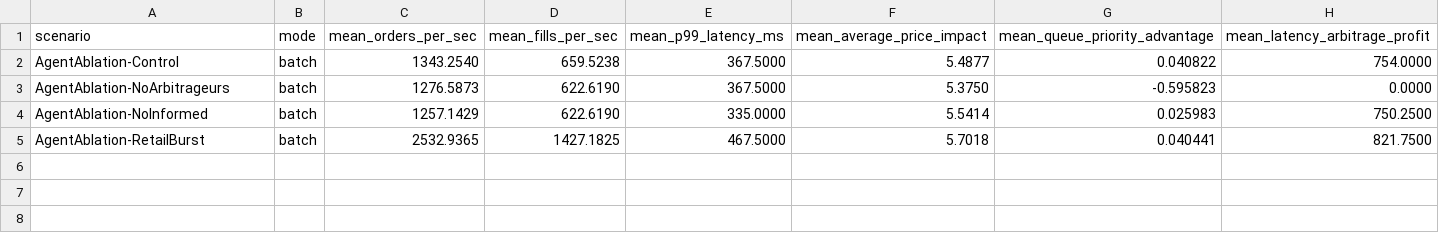
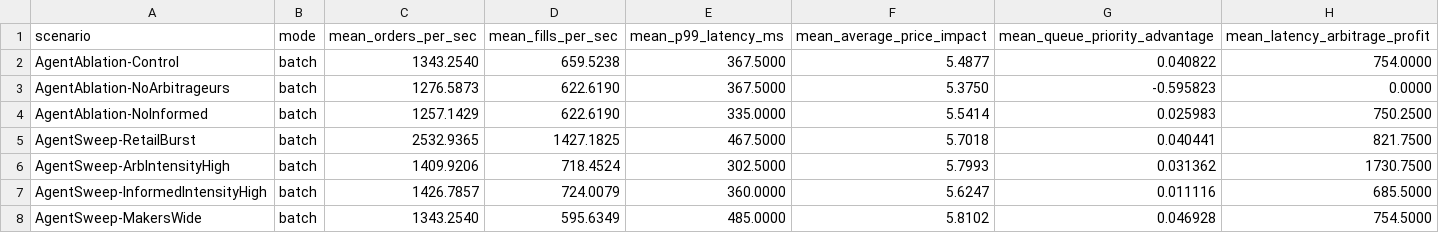
Before and after one commit to BigMmoney/fund, a CSV file: docs/benchmarks/simulator_agent_ablation_profile.csv, drawn as a sheet.

Commit message:
feat(simulator): expand control surface and bandit benchmark

```diff
--- a/docs/benchmarks/simulator_agent_ablation_profile.csv
+++ b/docs/benchmarks/simulator_agent_ablation_profile.csv
@@ -4,2 +4,5 @@ AgentAblation-NoArbitrageurs,batch,1276.5873,622.6190,367.5000,5.3750,-0.595823,
 AgentAblation-NoInformed,batch,1257.1429,622.6190,335.0000,5.5414,0.025983,750.2500
-AgentAblation-RetailBurst,batch,2532.9365,1427.1825,467.5000,5.7018,0.040441,821.7500
+AgentSweep-RetailBurst,batch,2532.9365,1427.1825,467.5000,5.7018,0.040441,821.7500
+AgentSweep-ArbIntensityHigh,batch,1409.9206,718.4524,302.5000,5.7993,0.031362,1730.7500
+AgentSweep-InformedIntensityHigh,batch,1426.7857,724.0079,360.0000,5.6247,0.011116,685.5000
+AgentSweep-MakersWide,batch,1343.2540,595.6349,485.0000,5.8102,0.046928,754.5000
```
Also changed, not shown: docs/benchmarks/simulator_benchmark_profile.csv, docs/benchmarks/simulator_multiseed_profile.csv, 19 other files.
